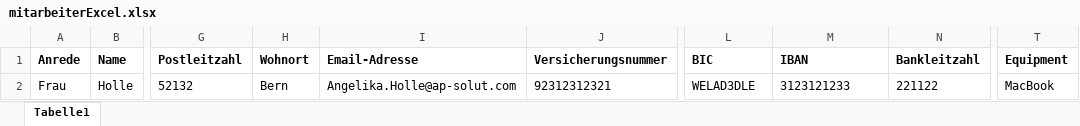
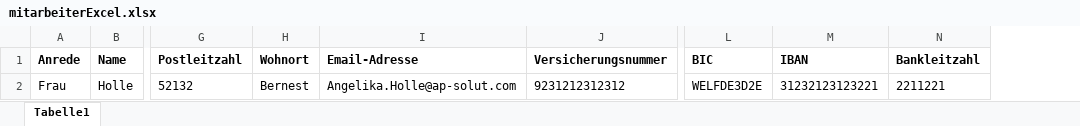
Before and after one commit to pemar99/apsolutProjektRepository, an Excel workbook: Ressourcen/mitarbeiterExcel.xlsx, sheet Tabelle1, drawn as a sheet; only a part is shown, gaps mark what is left out; values as stored, in another font and other column widths than the file's, no borders; the diff names each change by its address in the sheet, - before the commit and + after, or states it on an @@ line.

```diff
--- a/Ressourcen/mitarbeiterExcel.xlsx (sheet Tabelle1)
+++ b/Ressourcen/mitarbeiterExcel.xlsx (sheet Tabelle1)
-column T (Equipment), row 2: MacBook
-H2 (Wohnort): Bern
+H2 (Wohnort): Bernest
-J2 (Versicherungsnummer): 92312312321
+J2 (Versicherungsnummer): 9231212312312
-L2 (BIC): WELAD3DLE
+L2 (BIC): WELFDE3D2E
-M2 (IBAN): 3123121233
+M2 (IBAN): 31232123123221
-N2 (Bankleitzahl): 221122
+N2 (Bankleitzahl): 2211221
```
Also changed, not shown: 4 other files.
